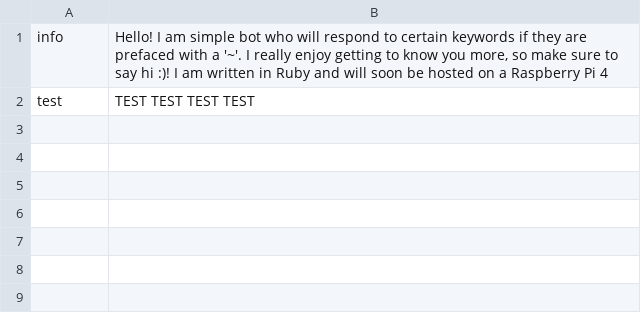
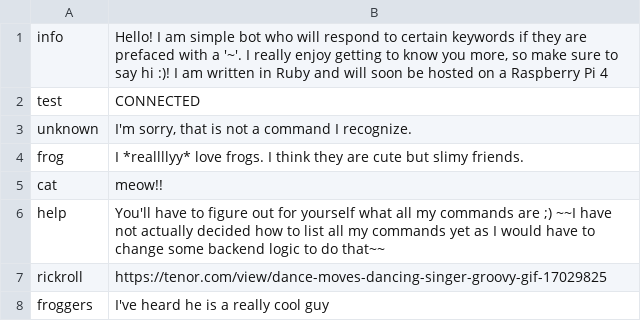
Before and after one commit to mhelkey/FrogBot, a CSV file: triggers_and_responses.csv, drawn as a sheet.

Commit message:
added more responses

```diff
--- a/triggers_and_responses.csv
+++ b/triggers_and_responses.csv
@@ -1,2 +1,8 @@
 "info","Hello! I am simple bot who will respond to certain keywords if they are prefaced with a '~'. I really enjoy getting to know you more, so make sure to say hi :)! I am written in Ruby and will soon be hosted on a Raspberry Pi 4"
-"test","TEST TEST TEST TEST"
+"test","CONNECTED"
+"unknown","I'm sorry, that is not a command I recognize."
+"frog","I *reallllyy* love frogs. I think they are cute but slimy friends."
+"cat","meow!!"
+"help","You'll have to figure out for yourself what all my commands are ;) ~~I have not actually decided how to list all my commands yet as I would have to change some backend logic to do that~~"
+"rickroll","https://tenor.com/view/dance-moves-dancing-singer-groovy-gif-17029825"
+"froggers","I've heard he is a really cool guy"
```
Also changed, not shown: 1 other file.
